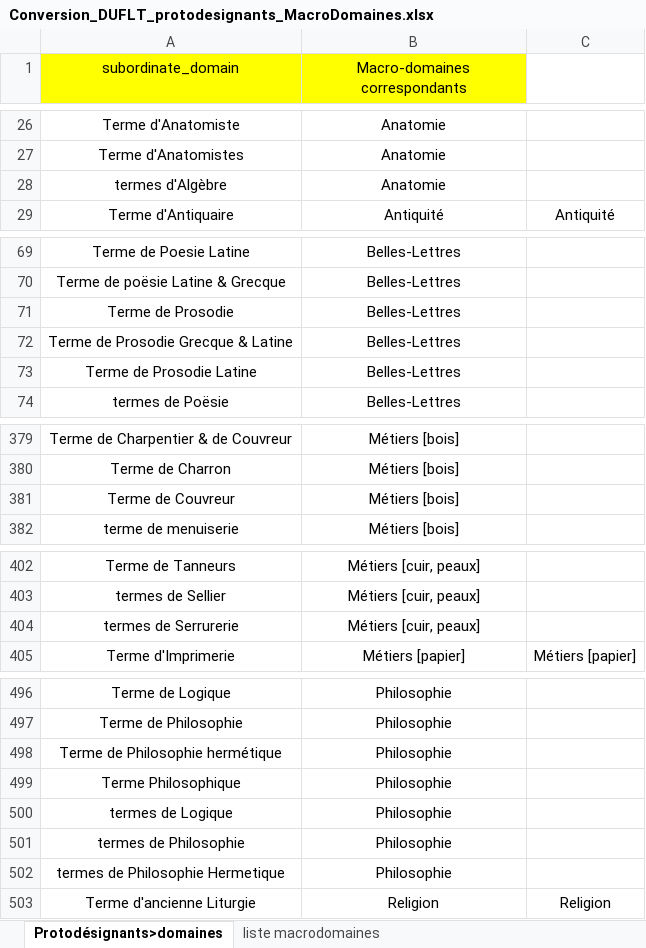
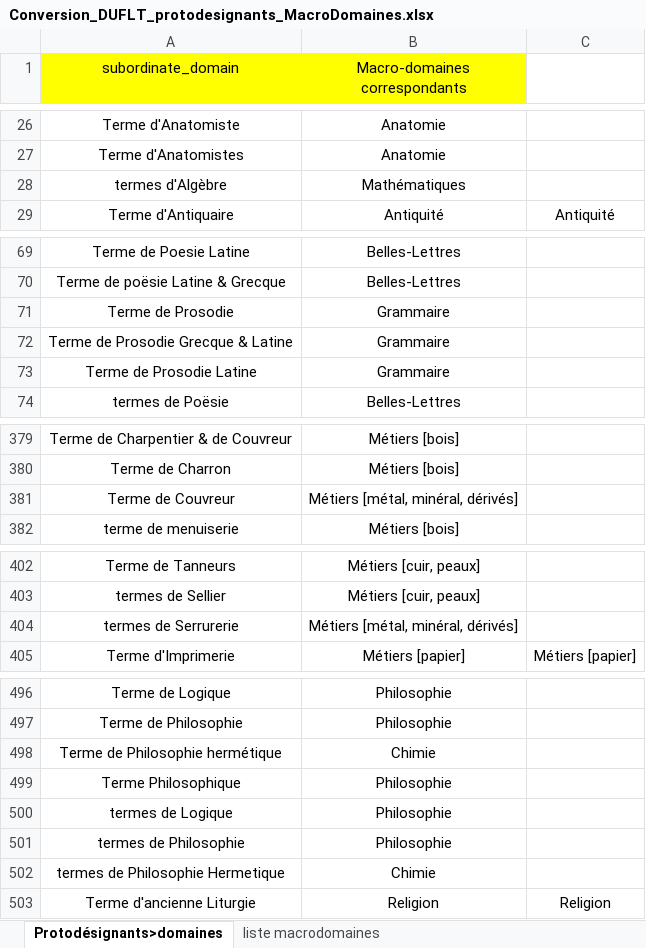
Before and after one commit to ludovicmoncla/trevoux, an Excel workbook: 1743_Le_Robert/Conversion_DUFLT_protodesignants_MacroDomaines.xlsx, sheet Protodésignants>domaines, drawn as a sheet; only a part is shown, gaps mark what is left out; values as stored, in another font and other column widths than the file's, no borders; the diff covers the shown part only; the diff names each change by its address in the sheet, - before the commit and + after, or states it on an @@ line.

Commit message:
Changements des correspondances erronées

```diff
--- a/1743_Le_Robert/Conversion_DUFLT_protodesignants_MacroDomaines.xlsx (sheet Protodésignants>domaines)
+++ b/1743_Le_Robert/Conversion_DUFLT_protodesignants_MacroDomaines.xlsx (sheet Protodésignants>domaines)
-B28 (Macro-domaines correspondants): Anatomie
+B28 (Macro-domaines correspondants): Mathématiques
-B71:B73 (Macro-domaines correspondants): Belles-Lettres
+B71:B73 (Macro-domaines correspondants): Grammaire
-B381 (Macro-domaines correspondants): Métiers [bois]
+B381 (Macro-domaines correspondants): Métiers [métal, minéral, dérivés]
-B404 (Macro-domaines correspondants): Métiers [cuir, peaux]
+B404 (Macro-domaines correspondants): Métiers [métal, minéral, dérivés]
-B498 (Macro-domaines correspondants): Philosophie
+B498 (Macro-domaines correspondants): Chimie
-B502 (Macro-domaines correspondants): Philosophie
+B502 (Macro-domaines correspondants): Chimie
```
Also changed, not shown: 1 edited cell elsewhere in this sheet.
